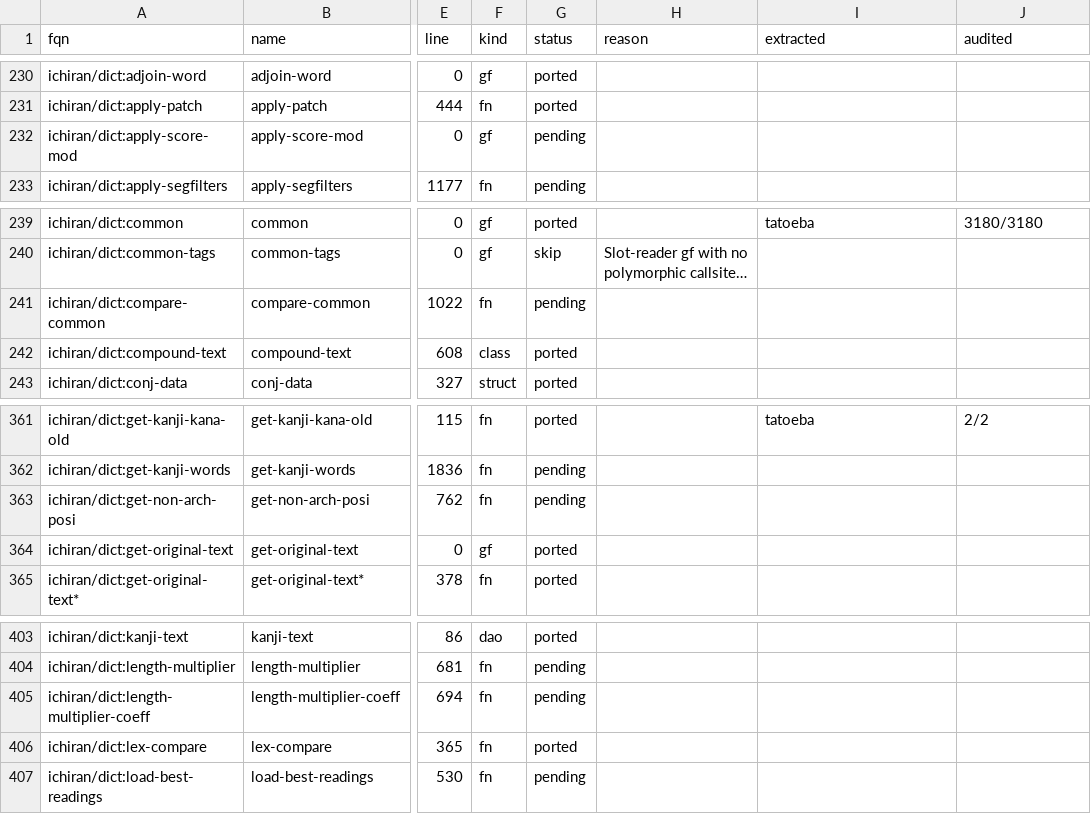
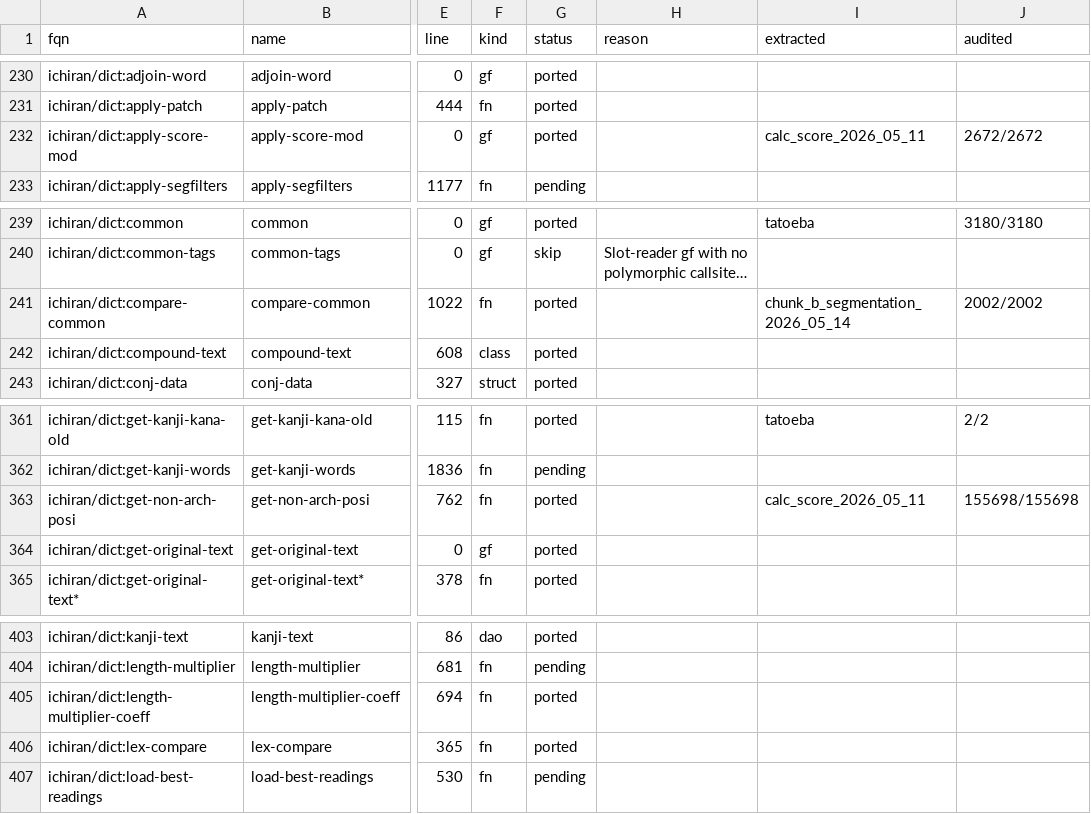
Before and after one commit to davidrideout/kaniran, a CSV file: reverse/scripts/symbols.csv, drawn as a sheet; only a part is shown, gaps mark what is left out; long unchanged cells end in …; the diff names each change by its address in the sheet, - before the commit and + after, or states it on an @@ line.

Commit message:
Port apply-score-mod / compare-common / get-non-arch-posi / length-multiplier-coeff
Widens ScoreMod to faithfully model the (constantly N) closures upstream
adjoin-word stores when called via suffix-kudasai/sou/desu/desho
(dict-grammar.lisp:404, 448, 516, 532). Variant Constant(i64) joins
Single(i64) and Stack(Vec<ScoreMod>); apply-score-mod's FUNCTION method
returns N flat, matching (funcall (constantly N) score). adjoin-word's
score_mod parameter widens from Option<i32> to Option<ScoreMod>;
existing tests + 4 new (constantly N) growth-path tests cover the
Stack/Constant interactions.

compare-common returns a CompareCommonResult enum (Nil / C1(i64) / True)
rather than a bool — preserves all three upstream return shapes for
bit-for-bit audit comparison. Predicate consumers call is_truthy().

Audit-replay runners (full-field comparison on every captured value):
- apply_score_mod_test: 2672/2672 against extracted_calc_score_2026_05_11
- compare_common_test:  2002/2002 against extracted_chunk_b_segmentation_2026_05_14
- get_non_arch_posi_test: 155698/155698 (both list + count fields)

All numeric widths unified to i64 across ScoreMod payloads and
apply-score-mod's score/len/return, matching SBCL fixnum semantics
and removing cast boilerplate.

length-multiplier-coeff has no parquet capture (declaim inline blocks
the tracer); behavioral parity guarded by assert! on length ≥ 0 and
the extrapolation's exact-division invariant.

```diff
--- a/reverse/scripts/symbols.csv
+++ b/reverse/scripts/symbols.csv
-G232 (status): pending
+G232 (status): ported
-I232 (extracted): (empty)
+I232 (extracted): calc_score_2026_05_11
-J232 (audited): (empty)
+J232 (audited): 2672/2672
-G241 (status): pending
+G241 (status): ported
-I241 (extracted): (empty)
+I241 (extracted): chunk_b_segmentation_2026_05_14
-J241 (audited): (empty)
+J241 (audited): 2002/2002
-G363 (status): pending
+G363 (status): ported
-I363 (extracted): (empty)
+I363 (extracted): calc_score_2026_05_11
-J363 (audited): (empty)
+J363 (audited): 155698/155698
-G405 (status): pending
+G405 (status): ported
```
Also changed, not shown: 14 other files.
